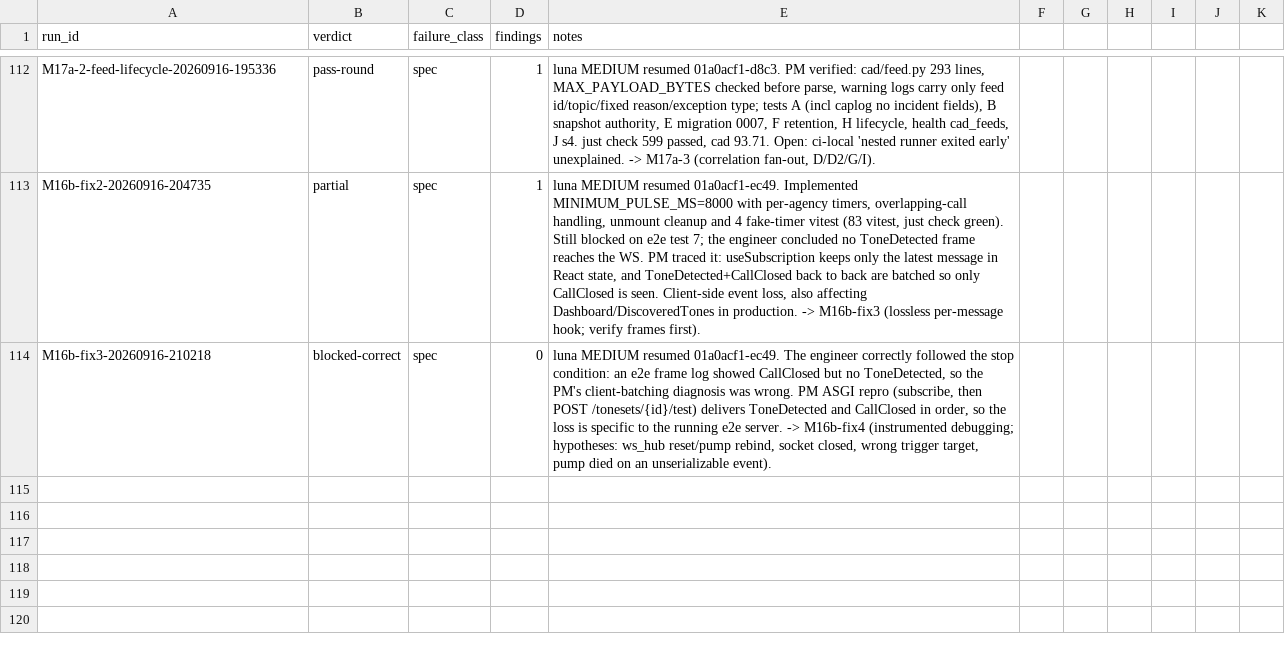
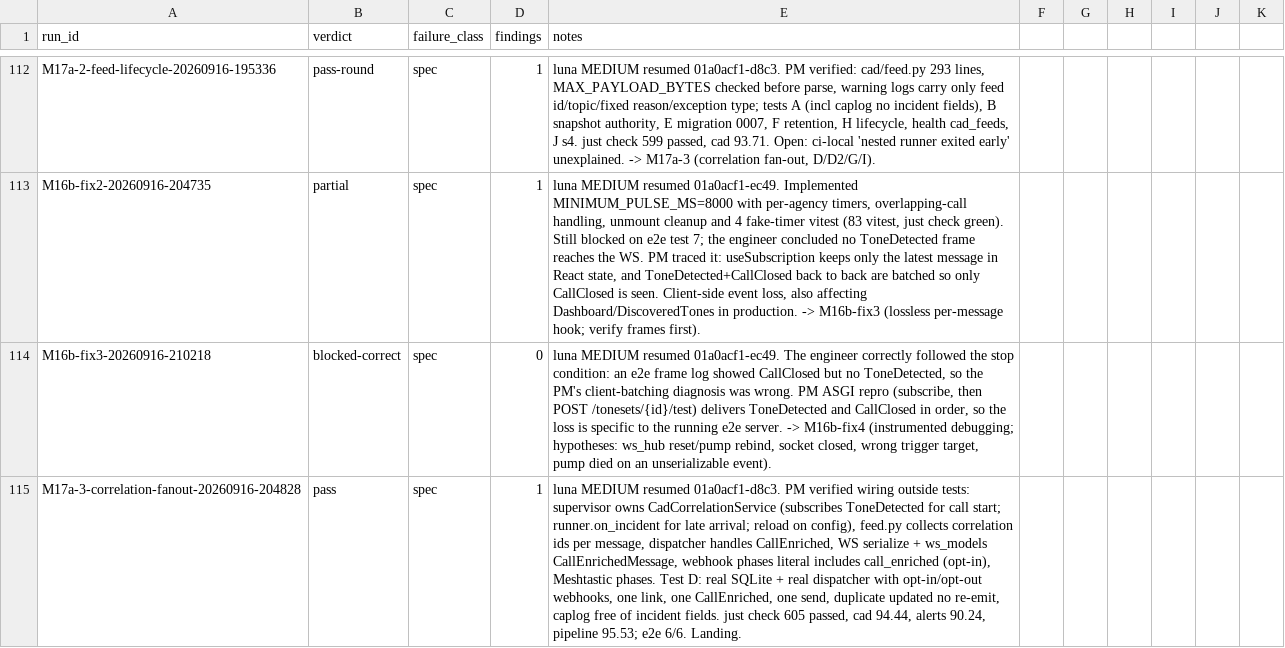
Before and after one commit to JustBeanie/tonewatch, a CSV file: docs/pm/reviews.csv, drawn as a sheet; only a part is shown, gaps mark what is left out; the diff names each change by its address in the sheet, - before the commit and + after, or states it on an @@ line.

```diff
--- a/docs/pm/reviews.csv
+++ b/docs/pm/reviews.csv
+row 115: M17a-3-correlation-fanout-20260916-204828 | pass | spec | 1 | luna MEDIUM resumed 01a0acf1-d8c3. PM verified wiring outside tests: supervisor owns CadCorrelationService (subscribes ToneDetected for call start; runner.on_incident for late arrival; reload on config), feed.py collects correlation ids per message, dispatcher handles CallEnriched, WS serialize + ws_models CallEnrichedMessage, webhook phases literal includes call_enriched (opt-in), Meshtastic phases. Test D: real SQLite + real dispatcher with opt-in/opt-out webhooks, one link, one CallEnriched, one send, duplicate updated no re-emit, caplog free of incident fields. just check 605 passed, cad 94.44, alerts 90.24, pipeline 95.53; e2e 6/6. Landing.
```
Also changed, not shown: docs/security/asvs/checklist.csv, 33 other files.
